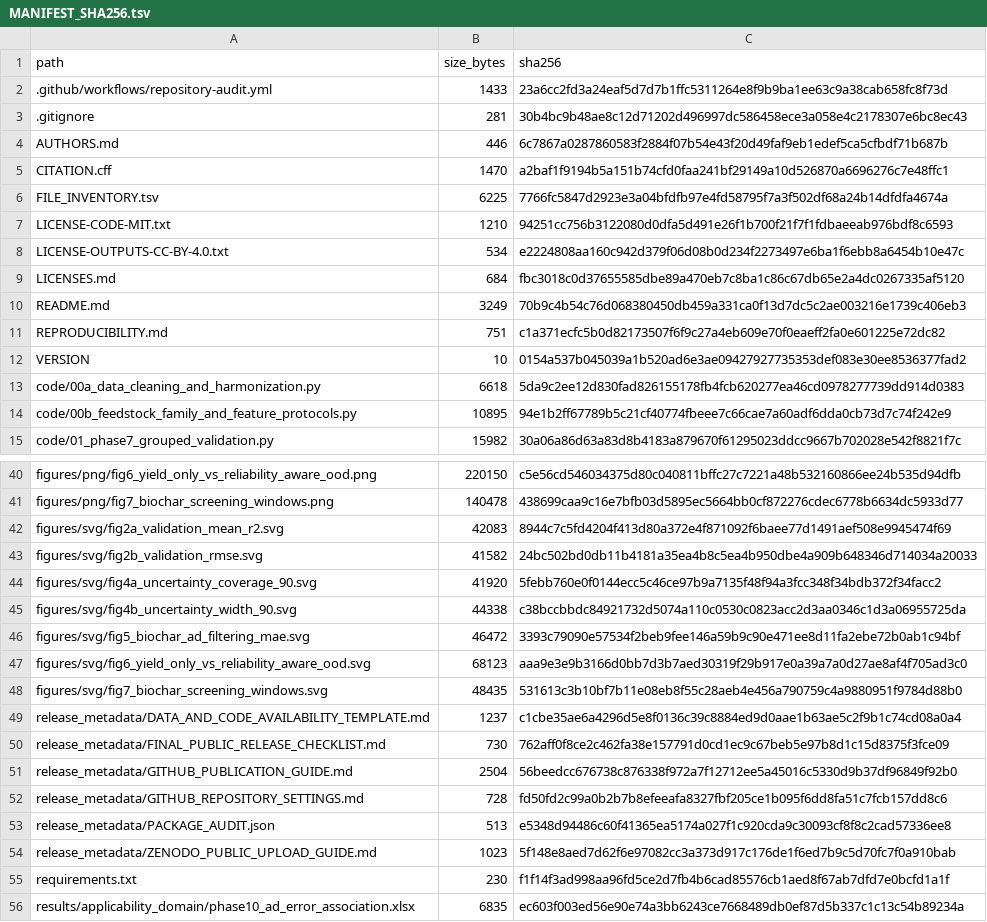
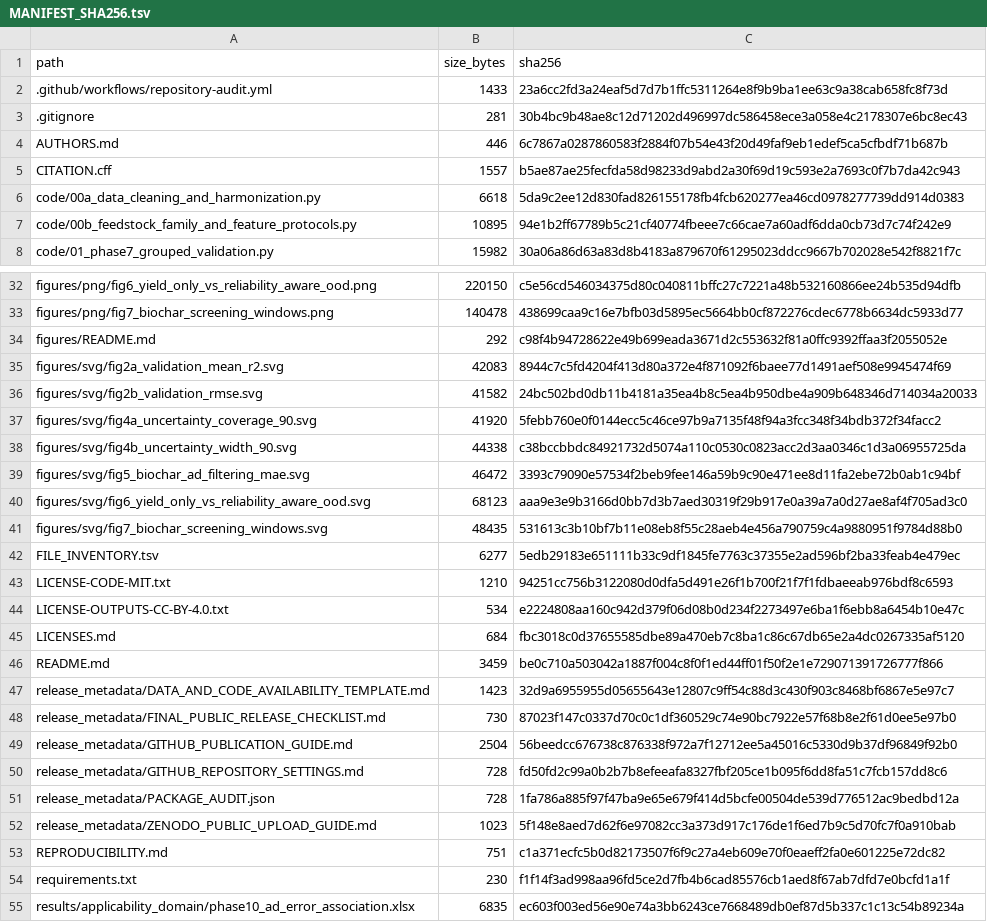
Before and after one commit to alishahnourias-svg/fixed-bed-pyrolysis-trustworthiness, a TSV file: MANIFEST_SHA256.tsv, drawn as a sheet; only a part is shown, gaps mark what is left out; the diff covers the shown part only.

```diff
--- a/MANIFEST_SHA256.tsv
+++ b/MANIFEST_SHA256.tsv
@@ -4,10 +4,3 @@ path	size_bytes	sha256
 AUTHORS.md	446	6c7867a0287860583f2884f07b54e43f20d49faf9eb1edef5ca5cfbdf71b687b
-CITATION.cff	1470	a2baf1f9194b5a151b74cfd0faa241bf29149a10d526870a6696276c7e48ffc1
-FILE_INVENTORY.tsv	6225	7766fc5847d2923e3a04bfdfb97e4fd58795f7a3f502df68a24b14dfdfa4674a
-LICENSE-CODE-MIT.txt	1210	94251cc756b3122080d0dfa5d491e26f1b700f21f7f1fdbaeeab976bdf8c6593
-LICENSE-OUTPUTS-CC-BY-4.0.txt	534	e2224808aa160c942d379f06d08b0d234f2273497e6ba1f6ebb8a6454b10e47c
-LICENSES.md	684	fbc3018c0d37655585dbe89a470eb7c8ba1c86c67db65e2a4dc0267335af5120
-README.md	3249	70b9c4b54c76d068380450db459a331ca0f13d7dc5c2ae003216e1739c406eb3
-REPRODUCIBILITY.md	751	c1a371ecfc5b0d82173507f6f9c27a4eb609e70f0eaeff2fa0e601225e72dc82
-VERSION	10	0154a537b045039a1b520ad6e3ae09427927735353def083e30ee8536377fad2
+CITATION.cff	1557	b5ae87ae25fecfda58d98233d9abd2a30f69d19c593e2a7693c0f7b7da42c943
 code/00a_data_cleaning_and_harmonization.py	6618	5da9c2ee12d830fad826155178fb4fcb620277ea46cd0978277739dd914d0383
@@ -41,2 +33,3 @@ figures/png/fig6_yield_only_vs_reliability_aware_ood.png	220150	c5e56cd546034375
 figures/png/fig7_biochar_screening_windows.png	140478	438699caa9c16e7bfb03d5895ec5664bb0cf872276cdec6778b6634dc5933d77
+figures/README.md	292	c98f4b94728622e49b699eada3671d2c553632f81a0ffc9392ffaa3f2055052e
 figures/svg/fig2a_validation_mean_r2.svg	42083	8944c7c5fd4204f413d80a372e4f871092f6baee77d1491aef508e9945474f69
@@ -48,8 +41,14 @@ figures/svg/fig6_yield_only_vs_reliability_aware_ood.svg	68123	aaa9e3e9b3166d0bb
 figures/svg/fig7_biochar_screening_windows.svg	48435	531613c3b10bf7b11e08eb8f55c28aeb4e456a790759c4a9880951f9784d88b0
-release_metadata/DATA_AND_CODE_AVAILABILITY_TEMPLATE.md	1237	c1cbe35ae6a4296d5e8f0136c39c8884ed9d0aae1b63ae5c2f9b1c74cd08a0a4
-release_metadata/FINAL_PUBLIC_RELEASE_CHECKLIST.md	730	762aff0f8ce2c462fa38e157791d0cd1ec9c67beb5e97b8d1c15d8375f3fce09
+FILE_INVENTORY.tsv	6277	5edb29183e651111b33c9df1845fe7763c37355e2ad596bf2ba33feab4e479ec
+LICENSE-CODE-MIT.txt	1210	94251cc756b3122080d0dfa5d491e26f1b700f21f7f1fdbaeeab976bdf8c6593
+LICENSE-OUTPUTS-CC-BY-4.0.txt	534	e2224808aa160c942d379f06d08b0d234f2273497e6ba1f6ebb8a6454b10e47c
+LICENSES.md	684	fbc3018c0d37655585dbe89a470eb7c8ba1c86c67db65e2a4dc0267335af5120
+README.md	3459	be0c710a503042a1887f004c8f0f1ed44ff01f50f2e1e729071391726777f866
+release_metadata/DATA_AND_CODE_AVAILABILITY_TEMPLATE.md	1423	32d9a6955955d05655643e12807c9ff54c88d3c430f903c8468bf6867e5e97c7
+release_metadata/FINAL_PUBLIC_RELEASE_CHECKLIST.md	730	87023f147c0337d70c0c1df360529c74e90bc7922e57f68b8e2f61d0ee5e97b0
 release_metadata/GITHUB_PUBLICATION_GUIDE.md	2504	56beedcc676738c876338f972a7f12712ee5a45016c5330d9b37df96849f92b0
 release_metadata/GITHUB_REPOSITORY_SETTINGS.md	728	fd50fd2c99a0b2b7b8efeeafa8327fbf205ce1b095f6dd8fa51c7fcb157dd8c6
-release_metadata/PACKAGE_AUDIT.json	513	e5348d94486c60f41365ea5174a027f1c920cda9c30093cf8f8c2cad57336ee8
+release_metadata/PACKAGE_AUDIT.json	728	1fa786a885f97f47ba9e65e679f414d5bcfe00504de539d776512ac9bedbd12a
 release_metadata/ZENODO_PUBLIC_UPLOAD_GUIDE.md	1023	5f148e8aed7d62f6e97082cc3a373d917c176de1f6ed7b9c5d70fc7f0a910bab
+REPRODUCIBILITY.md	751	c1a371ecfc5b0d82173507f6f9c27a4eb609e70f0eaeff2fa0e601225e72dc82
 requirements.txt	230	f1f14f3ad998aa96fd5ce2d7fb4b6cad85576cb1aed8f67ab7dfd7e0bcfd1a1f
```
Also changed, not shown: 2 added rows and 3 moved rows elsewhere in this file, FILE_INVENTORY.tsv, 7 other files.
